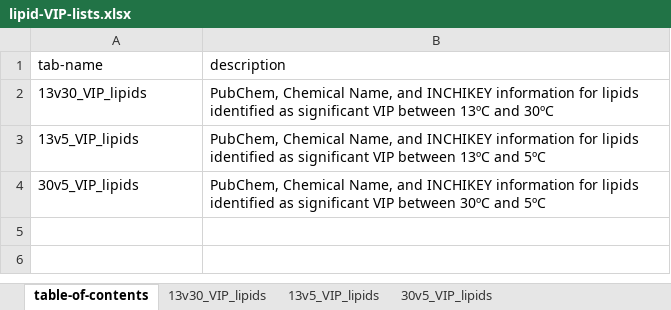
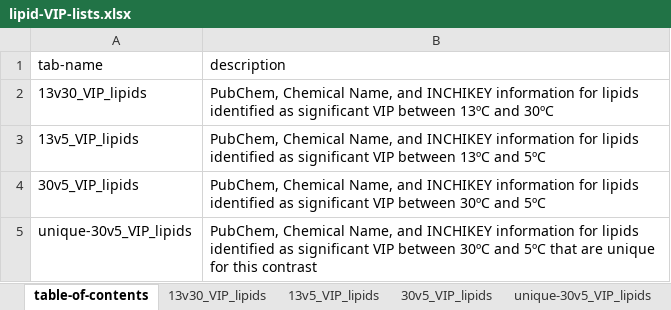
Before and after one commit to yaaminiv/green-crab-metabolomics, an Excel workbook: supplementary-material/lipid-VIP-lists.xlsx, sheet table-of-contents, drawn as a sheet; values as stored, in another font and other column widths than the file's, no borders; the diff names each change by its address in the sheet, - before the commit and + after, or states it on an @@ line.

Commit message:
add t test information

```diff
--- a/supplementary-material/lipid-VIP-lists.xlsx (sheet table-of-contents)
+++ b/supplementary-material/lipid-VIP-lists.xlsx (sheet table-of-contents)
+sheet tab: unique-30v5_VIP_lipids
+row 5: unique-30v5_VIP_lipids | PubChem, Chemical Name, and INCHIKEY information for lipids identified as significant VIP between 30ºC and 5ºC that are unique for this contrast
```
Also changed, not shown: sheet 30v5_VIP_lipids, sheet 13v5_VIP_lipids, sheet 13v30_VIP_lipids.
